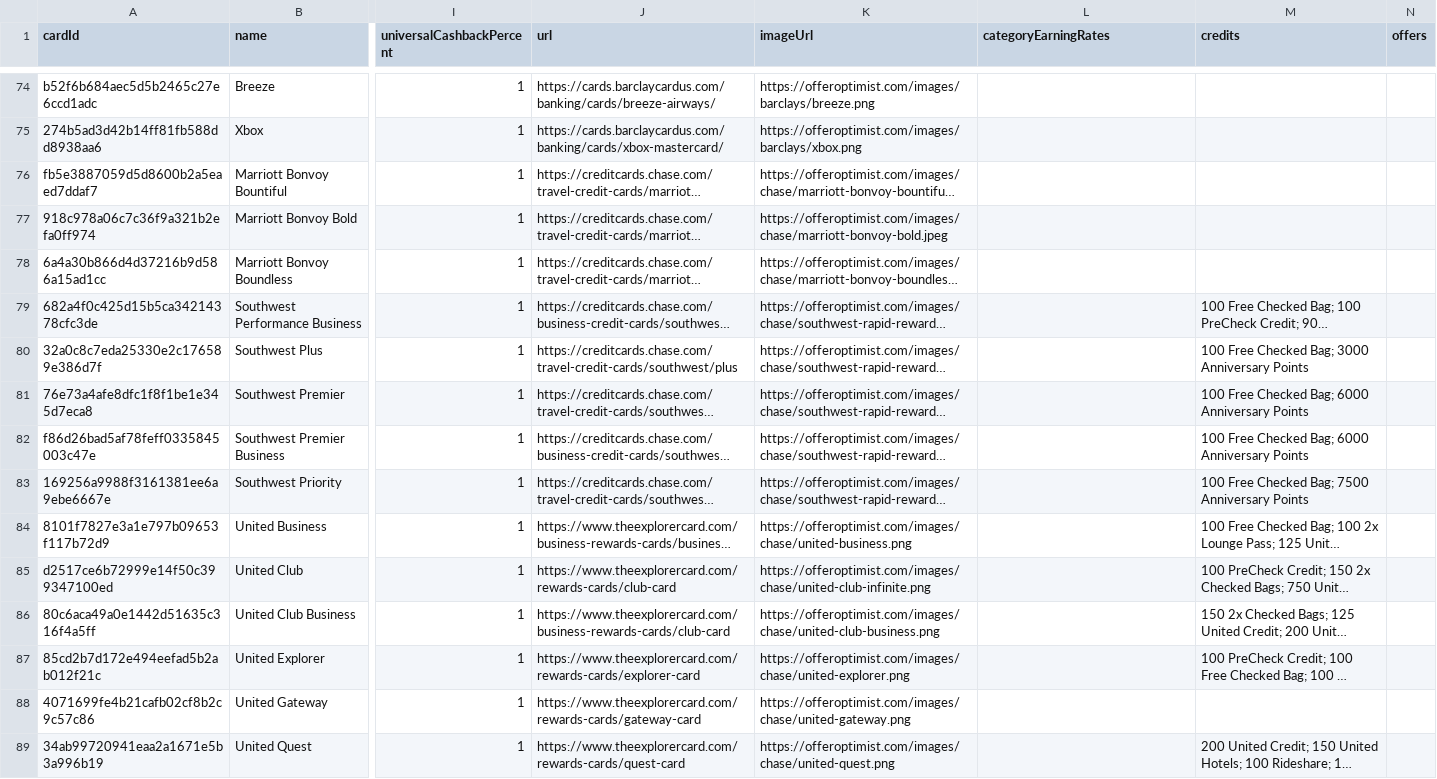
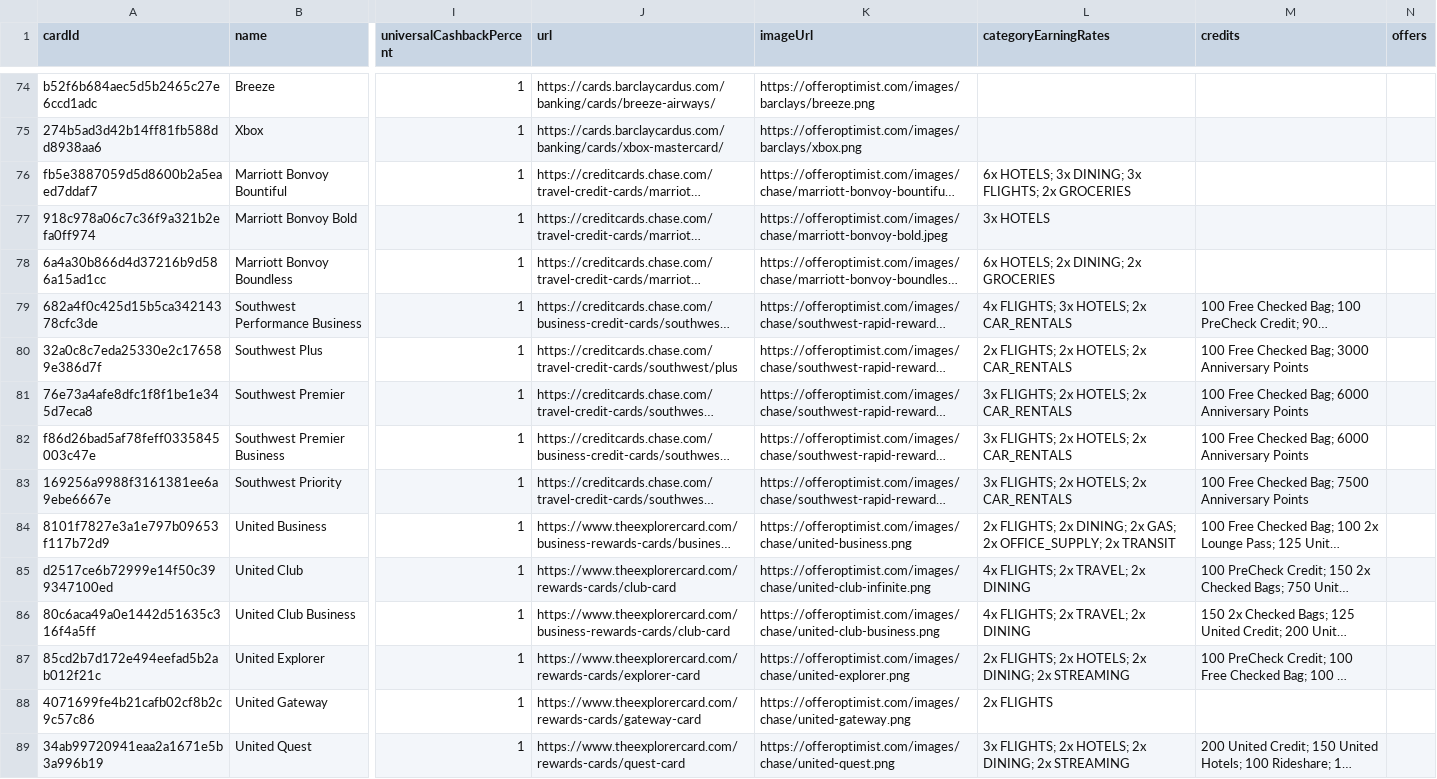
Before and after one commit to andenacitelli/credit-card-bonuses-api, a CSV file: exports/data.csv, drawn as a sheet; only a part is shown, gaps mark what is left out; long unchanged cells end in …; the diff covers the shown part only; the diff names each change by its address in the sheet, - before the commit and + after, or states it on an @@ line.

```diff
--- a/exports/data.csv
+++ b/exports/data.csv
-L76 (categoryEarningRates): (empty)
+L76 (categoryEarningRates): 6x HOTELS; 3x DINING; 3x FLIGHTS; 2x GROCERIES
-L77 (categoryEarningRates): (empty)
+L77 (categoryEarningRates): 3x HOTELS
-L78 (categoryEarningRates): (empty)
+L78 (categoryEarningRates): 6x HOTELS; 2x DINING; 2x GROCERIES
-L79 (categoryEarningRates): (empty)
+L79 (categoryEarningRates): 4x FLIGHTS; 3x HOTELS; 2x CAR_RENTALS
-L80 (categoryEarningRates): (empty)
+L80 (categoryEarningRates): 2x FLIGHTS; 2x HOTELS; 2x CAR_RENTALS
-L81:L83 (categoryEarningRates): (empty)
+L81:L83 (categoryEarningRates): 3x FLIGHTS; 2x HOTELS; 2x CAR_RENTALS
-L84 (categoryEarningRates): (empty)
+L84 (categoryEarningRates): 2x FLIGHTS; 2x DINING; 2x GAS; 2x OFFICE_SUPPLY; 2x TRANSIT
-L85:L86 (categoryEarningRates): (empty)
+L85:L86 (categoryEarningRates): 4x FLIGHTS; 2x TRAVEL; 2x DINING
-L87 (categoryEarningRates): (empty)
+L87 (categoryEarningRates): 2x FLIGHTS; 2x HOTELS; 2x DINING; 2x STREAMING
-L88 (categoryEarningRates): (empty)
+L88 (categoryEarningRates): 2x FLIGHTS
-L89 (categoryEarningRates): (empty)
+L89 (categoryEarningRates): 3x FLIGHTS; 2x HOTELS; 2x DINING; 2x STREAMING
```
Also changed, not shown: 23 edited cells elsewhere in this file, 10 other files.
